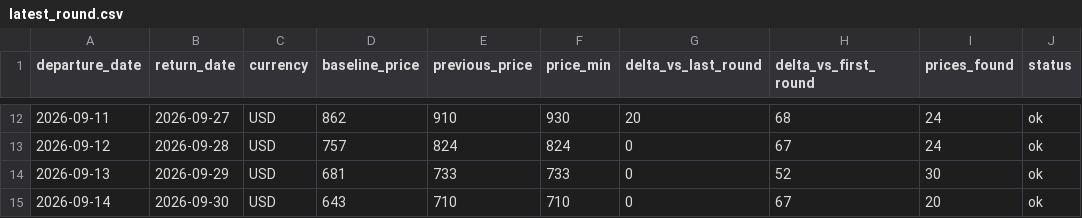
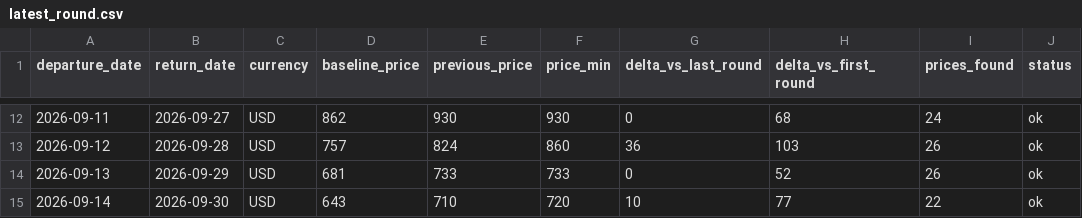
Before and after one commit to yiyangshen04/flight-watch, a CSV file: data/chi-rom-sep-2026/latest_round.csv, drawn as a sheet; only a part is shown, gaps mark what is left out; the diff covers the shown part only.

```diff
--- a/data/chi-rom-sep-2026/latest_round.csv
+++ b/data/chi-rom-sep-2026/latest_round.csv
@@ -12,4 +12,4 @@ departure_date,return_date,currency,baseline_price,previous_price,price_min,delt
-2026-09-11,2026-09-27,USD,862,910,930,20,68,24,ok
-2026-09-12,2026-09-28,USD,757,824,824,0,67,24,ok
-2026-09-13,2026-09-29,USD,681,733,733,0,52,30,ok
-2026-09-14,2026-09-30,USD,643,710,710,0,67,20,ok
+2026-09-11,2026-09-27,USD,862,930,930,0,68,24,ok
+2026-09-12,2026-09-28,USD,757,824,860,36,103,26,ok
+2026-09-13,2026-09-29,USD,681,733,733,0,52,26,ok
+2026-09-14,2026-09-30,USD,643,710,720,10,77,22,ok
```
Also changed, not shown: 32 edited cells elsewhere in this file, 4 other files.
